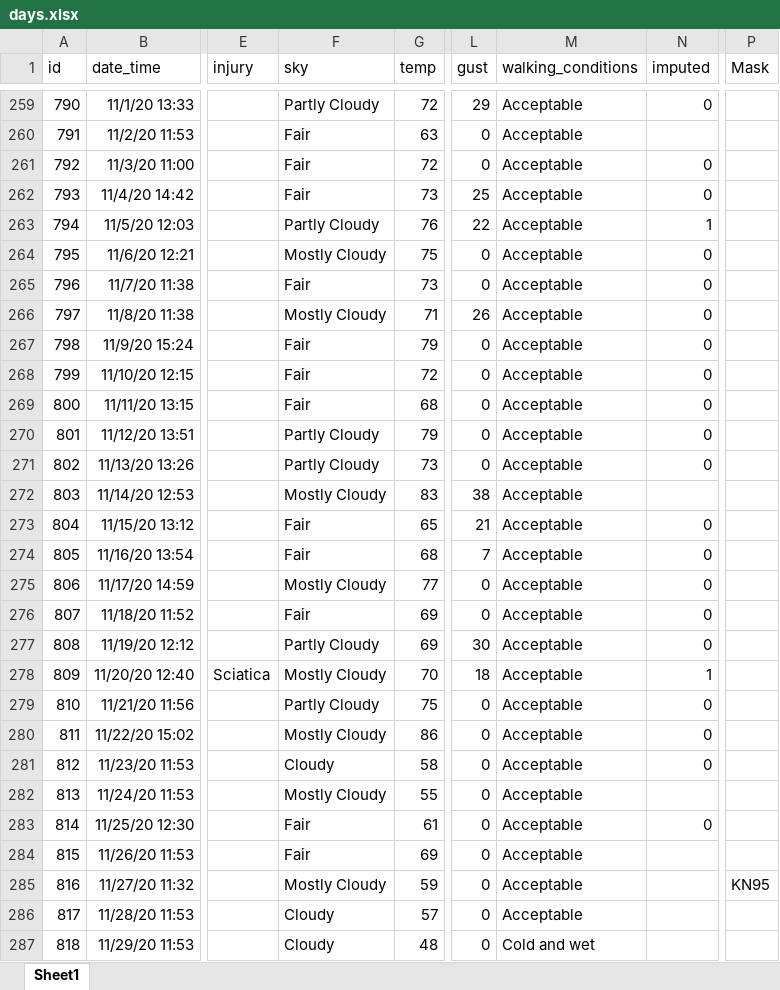
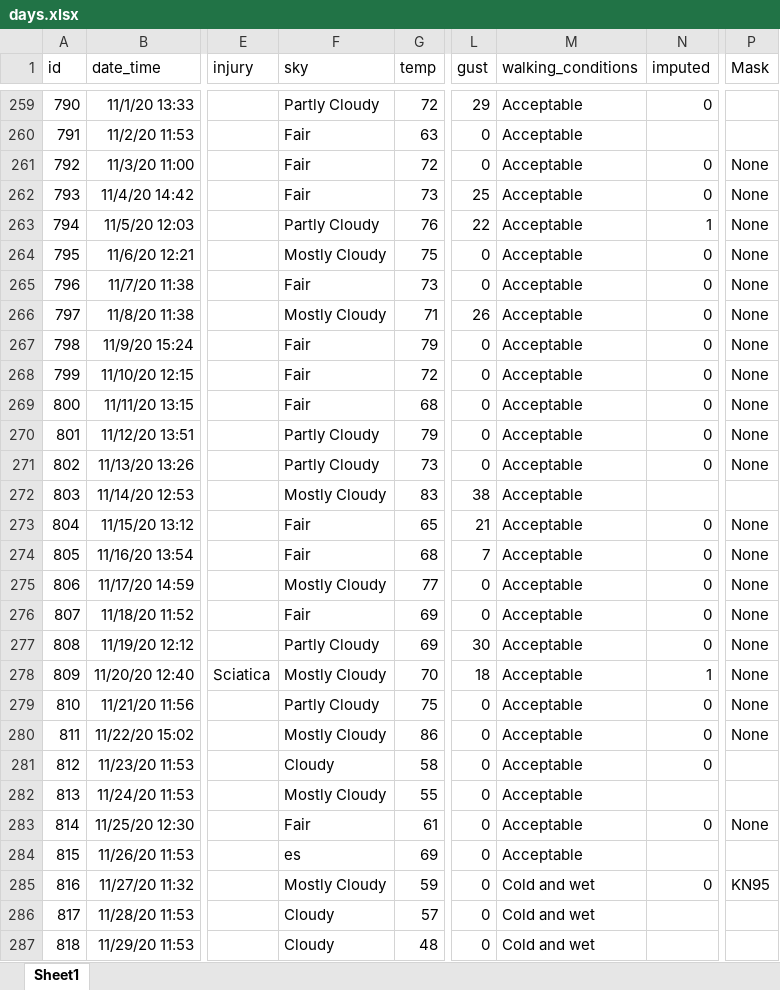
Before and after one commit to gitHubSlinkman/MyWalks, an Excel workbook: data/days.xlsx, sheet Sheet1, drawn as a sheet; only a part is shown, gaps mark what is left out; values as stored, in another font and other column widths than the file's, no borders; the diff covers the shown part only; the diff names each change by its address in the sheet, - before the commit and + after, or states it on an @@ line.

```diff
--- a/data/days.xlsx (sheet Sheet1)
+++ b/data/days.xlsx (sheet Sheet1)
-P261:P271 (Mask): (empty)
+P261:P271 (Mask): None
-P273:P280 (Mask): (empty)
+P273:P280 (Mask): None
-P283 (Mask): (empty)
+P283 (Mask): None
-F284 (sky): Fair
+F284 (sky): es
-M285:M286 (walking_conditions): Acceptable
+M285:M286 (walking_conditions): Cold and wet
-N285 (imputed): (empty)
+N285 (imputed): 0
```
Also changed, not shown: 2 added rows and 57 edited cells elsewhere in this sheet, data/routes.xlsx.
